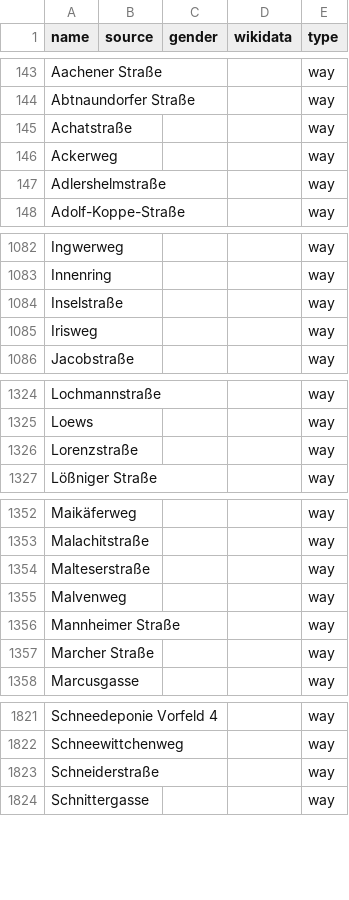
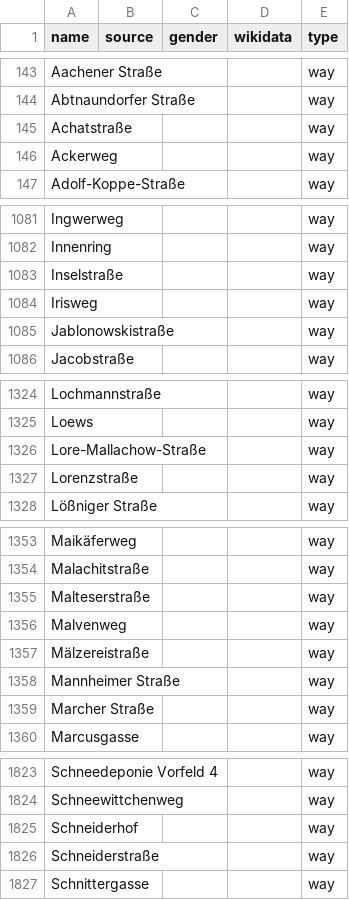
Before and after one commit to EqualStreetNames/equalstreetnames-leipzig, a CSV file: data/other.csv, drawn as a sheet; only a part is shown, gaps mark what is left out; removed rows and columns are numbered as before the commit, all else as after; the diff covers the shown part only; the diff names each change by its address in the sheet, - before the commit and + after, or states it on an @@ line.

```diff
--- a/data/other.csv
+++ b/data/other.csv
-row 147: Adlershelmstraße |  |  |  | way
+row 1085: Jablonowskistraße |  |  |  | way
+row 1326: Lore-Mallachow-Straße |  |  |  | way
+row 1357: Mälzereistraße |  |  |  | way
+row 1825: Schneiderhof |  |  |  | way
```
Also changed, not shown: 2 added rows elsewhere in this file, data/gender.csv, 2 other files.
